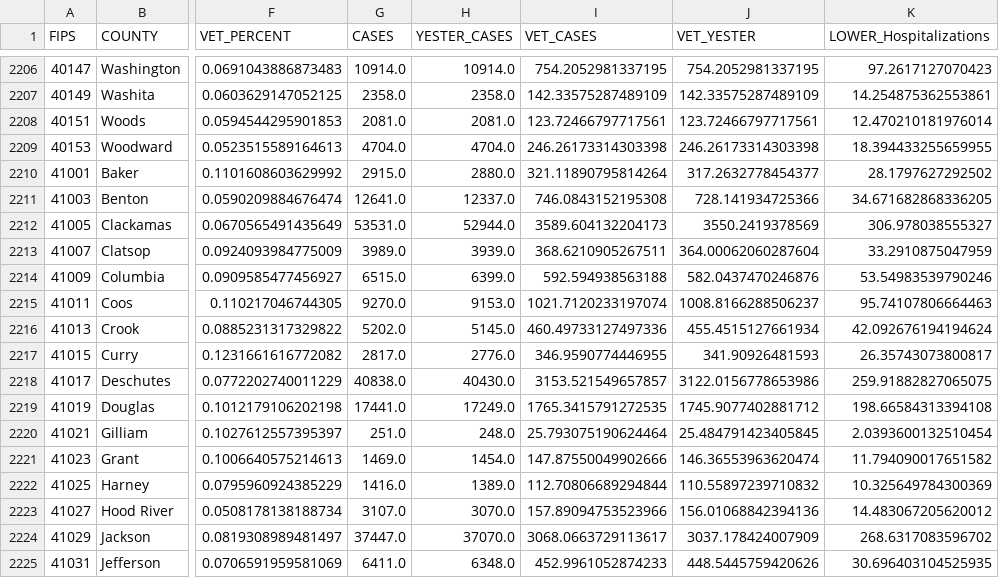
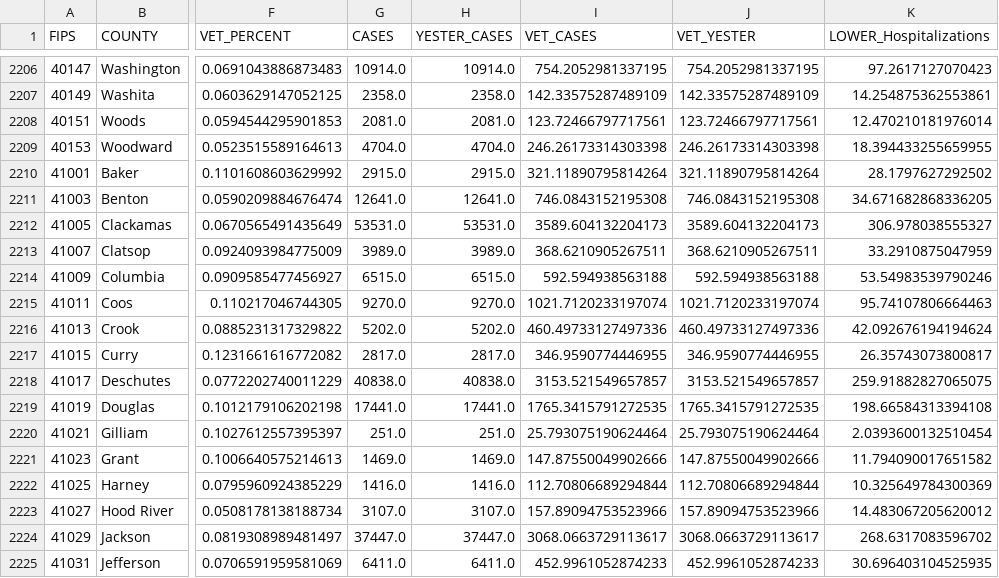
Before and after one commit to Sharma6614/VACovid, a CSV file: CountyVACOVID.csv, drawn as a sheet; only a part is shown, gaps mark what is left out; the diff covers the shown part only; the diff names each change by its address in the sheet, - before the commit and + after, or states it on an @@ line.

```diff
--- a/CountyVACOVID.csv
+++ b/CountyVACOVID.csv
-H2210 (YESTER_CASES): 2880.0
+H2210 (YESTER_CASES): 2915.0
-J2210 (VET_YESTER): 317.2632778454377
+J2210 (VET_YESTER): 321.11890795814264
-H2211 (YESTER_CASES): 12337.0
+H2211 (YESTER_CASES): 12641.0
-J2211 (VET_YESTER): 728.141934725366
+J2211 (VET_YESTER): 746.0843152195308
-H2212 (YESTER_CASES): 52944.0
+H2212 (YESTER_CASES): 53531.0
-J2212 (VET_YESTER): 3550.2419378569
+J2212 (VET_YESTER): 3589.604132204173
-H2213 (YESTER_CASES): 3939.0
+H2213 (YESTER_CASES): 3989.0
-J2213 (VET_YESTER): 364.00062060287604
+J2213 (VET_YESTER): 368.6210905267511
-H2214 (YESTER_CASES): 6399.0
+H2214 (YESTER_CASES): 6515.0
-J2214 (VET_YESTER): 582.0437470246876
+J2214 (VET_YESTER): 592.594938563188
-H2215 (YESTER_CASES): 9153.0
+H2215 (YESTER_CASES): 9270.0
-J2215 (VET_YESTER): 1008.8166288506237
+J2215 (VET_YESTER): 1021.7120233197074
-H2216 (YESTER_CASES): 5145.0
+H2216 (YESTER_CASES): 5202.0
-J2216 (VET_YESTER): 455.4515127661934
+J2216 (VET_YESTER): 460.49733127497336
-H2217 (YESTER_CASES): 2776.0
+H2217 (YESTER_CASES): 2817.0
-J2217 (VET_YESTER): 341.90926481593
+J2217 (VET_YESTER): 346.9590774446955
-H2218 (YESTER_CASES): 40430.0
+H2218 (YESTER_CASES): 40838.0
-J2218 (VET_YESTER): 3122.0156778653986
+J2218 (VET_YESTER): 3153.521549657857
-H2219 (YESTER_CASES): 17249.0
+H2219 (YESTER_CASES): 17441.0
-J2219 (VET_YESTER): 1745.9077402881712
+J2219 (VET_YESTER): 1765.3415791272535
-H2220 (YESTER_CASES): 248.0
+H2220 (YESTER_CASES): 251.0
-J2220 (VET_YESTER): 25.484791423405845
+J2220 (VET_YESTER): 25.793075190624464
-H2221 (YESTER_CASES): 1454.0
+H2221 (YESTER_CASES): 1469.0
-J2221 (VET_YESTER): 146.36553963620474
+J2221 (VET_YESTER): 147.87550049902666
-H2222 (YESTER_CASES): 1389.0
+H2222 (YESTER_CASES): 1416.0
-J2222 (VET_YESTER): 110.55897239710832
+J2222 (VET_YESTER): 112.70806689294844
-H2223 (YESTER_CASES): 3070.0
+H2223 (YESTER_CASES): 3107.0
-J2223 (VET_YESTER): 156.01068842394136
+J2223 (VET_YESTER): 157.89094753523966
-H2224 (YESTER_CASES): 37070.0
+H2224 (YESTER_CASES): 37447.0
-J2224 (VET_YESTER): 3037.178424007909
+J2224 (VET_YESTER): 3068.0663729113617
-H2225 (YESTER_CASES): 6348.0
+H2225 (YESTER_CASES): 6411.0
-J2225 (VET_YESTER): 448.5445759420626
+J2225 (VET_YESTER): 452.9961052874233
```
Also changed, not shown: 102 edited cells elsewhere in this file, CCTVAChart2.csv, VAChart.csv.
